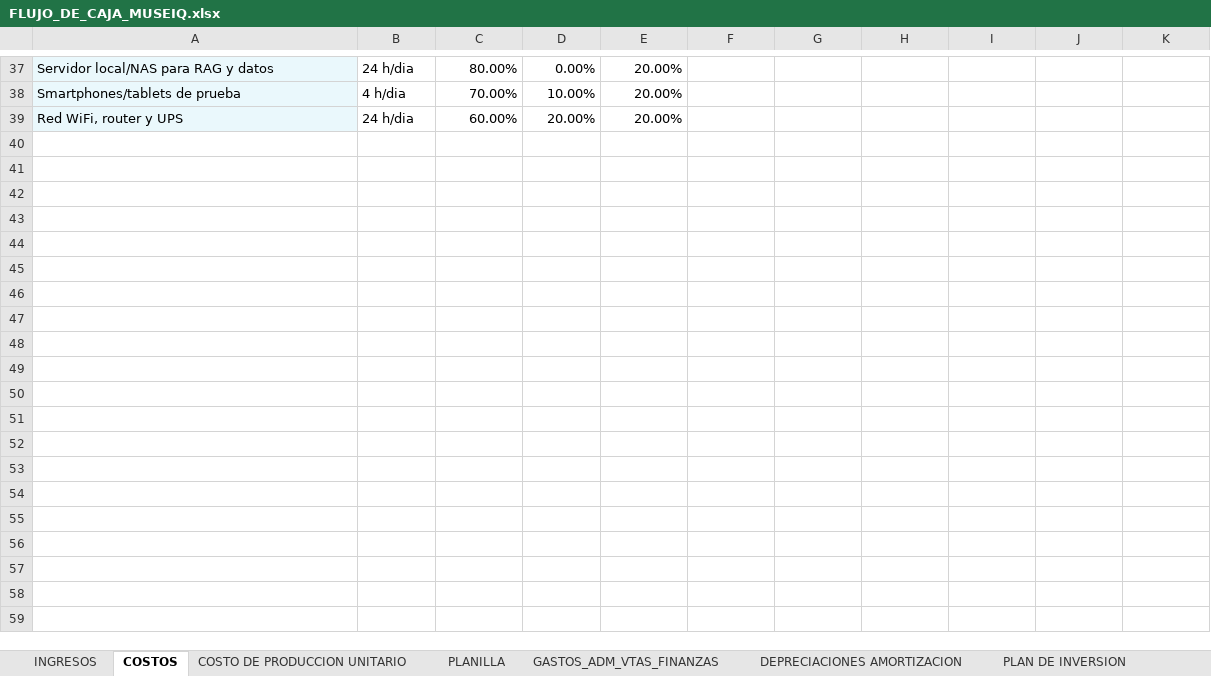
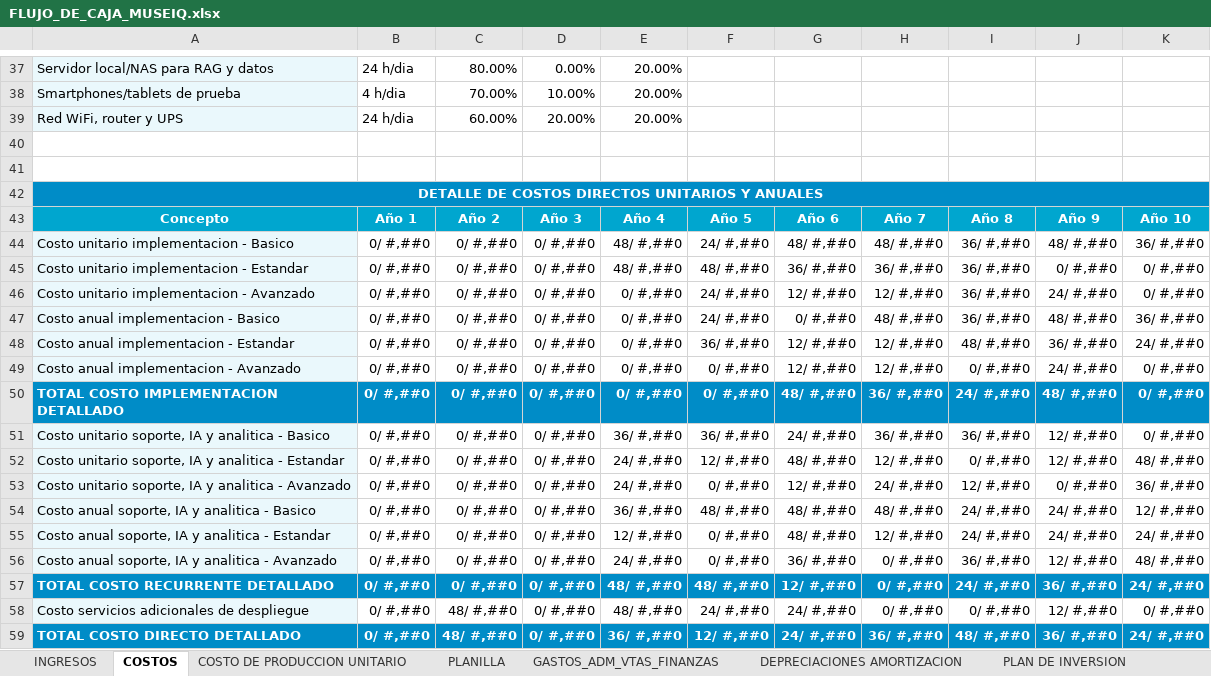
Before and after one commit to eduardo202020/Tesis, an Excel workbook: documentacion-cap-economico/FLUJO_DE_CAJA_MUSEIQ.xlsx, sheet COSTOS, drawn as a sheet; only a part is shown, gaps mark what is left out; values as stored, in another font and other column widths than the file's, no borders; the diff covers the shown part only; the diff names each change by its address in the sheet, - before the commit and + after, or states it on an @@ line.

```diff
--- a/documentacion-cap-economico/FLUJO_DE_CAJA_MUSEIQ.xlsx (sheet COSTOS)
+++ b/documentacion-cap-economico/FLUJO_DE_CAJA_MUSEIQ.xlsx (sheet COSTOS)
+row 40: (empty)
+row 41: (empty)
+row 42: DETALLE DE COSTOS DIRECTOS UNITARIOS Y ANUALES
+row 43: Concepto | Año 1 | Año 2 | Año 3 | Año 4 | Año 5 | Año 6 | Año 7 | Año 8 | Año 9 | Año 10
+row 44: Costo unitario implementacion - Basico | 0/ #,##0 | 0/ #,##0 | 0/ #,##0 | 48/ #,##0 | 24/ #,##0 | 48/ #,##0 | 48/ #,##0 | 36/ #,##0 | 48/ #,##0 | 36/ #,##0
+row 45: Costo unitario implementacion - Estandar | 0/ #,##0 | 0/ #,##0 | 0/ #,##0 | 48/ #,##0 | 48/ #,##0 | 36/ #,##0 | 36/ #,##0 | 36/ #,##0 | 0/ #,##0 | 0/ #,##0
+row 46: Costo unitario implementacion - Avanzado | 0/ #,##0 | 0/ #,##0 | 0/ #,##0 | 0/ #,##0 | 24/ #,##0 | 12/ #,##0 | 12/ #,##0 | 36/ #,##0 | 24/ #,##0 | 0/ #,##0
+row 47: Costo anual implementacion - Basico | 0/ #,##0 | 0/ #,##0 | 0/ #,##0 | 0/ #,##0 | 24/ #,##0 | 0/ #,##0 | 48/ #,##0 | 36/ #,##0 | 48/ #,##0 | 36/ #,##0
+row 48: Costo anual implementacion - Estandar | 0/ #,##0 | 0/ #,##0 | 0/ #,##0 | 0/ #,##0 | 36/ #,##0 | 12/ #,##0 | 12/ #,##0 | 48/ #,##0 | 36/ #,##0 | 24/ #,##0
+row 49: Costo anual implementacion - Avanzado | 0/ #,##0 | 0/ #,##0 | 0/ #,##0 | 0/ #,##0 | 0/ #,##0 | 12/ #,##0 | 12/ #,##0 | 0/ #,##0 | 24/ #,##0 | 0/ #,##0
+row 50: TOTAL COSTO IMPLEMENTACION DETALLADO | 0/ #,##0 | 0/ #,##0 | 0/ #,##0 | 0/ #,##0 | 0/ #,##0 | 48/ #,##0 | 36/ #,##0 | 24/ #,##0 | 48/ #,##0 | 0/ #,##0
+row 51: Costo unitario soporte, IA y analitica - Basico | 0/ #,##0 | 0/ #,##0 | 0/ #,##0 | 36/ #,##0 | 36/ #,##0 | 24/ #,##0 | 36/ #,##0 | 36/ #,##0 | 12/ #,##0 | 0/ #,##0
+row 52: Costo unitario soporte, IA y analitica - Estandar | 0/ #,##0 | 0/ #,##0 | 0/ #,##0 | 24/ #,##0 | 12/ #,##0 | 48/ #,##0 | 12/ #,##0 | 0/ #,##0 | 12/ #,##0 | 48/ #,##0
+row 53: Costo unitario soporte, IA y analitica - Avanzado | 0/ #,##0 | 0/ #,##0 | 0/ #,##0 | 24/ #,##0 | 0/ #,##0 | 12/ #,##0 | 24/ #,##0 | 12/ #,##0 | 0/ #,##0 | 36/ #,##0
+row 54: Costo anual soporte, IA y analitica - Basico | 0/ #,##0 | 0/ #,##0 | 0/ #,##0 | 36/ #,##0 | 48/ #,##0 | 48/ #,##0 | 48/ #,##0 | 24/ #,##0 | 24/ #,##0 | 12/ #,##0
+row 55: Costo anual soporte, IA y analitica - Estandar | 0/ #,##0 | 0/ #,##0 | 0/ #,##0 | 12/ #,##0 | 0/ #,##0 | 48/ #,##0 | 12/ #,##0 | 24/ #,##0 | 24/ #,##0 | 24/ #,##0
+row 56: Costo anual soporte, IA y analitica - Avanzado | 0/ #,##0 | 0/ #,##0 | 0/ #,##0 | 24/ #,##0 | 0/ #,##0 | 36/ #,##0 | 0/ #,##0 | 36/ #,##0 | 12/ #,##0 | 48/ #,##0
+row 57: TOTAL COSTO RECURRENTE DETALLADO | 0/ #,##0 | 0/ #,##0 | 0/ #,##0 | 48/ #,##0 | 48/ #,##0 | 12/ #,##0 | 0/ #,##0 | 24/ #,##0 | 36/ #,##0 | 24/ #,##0
+row 58: Costo servicios adicionales de despliegue | 0/ #,##0 | 48/ #,##0 | 0/ #,##0 | 48/ #,##0 | 24/ #,##0 | 24/ #,##0 | 0/ #,##0 | 0/ #,##0 | 12/ #,##0 | 0/ #,##0
+row 59: TOTAL COSTO DIRECTO DETALLADO | 0/ #,##0 | 48/ #,##0 | 0/ #,##0 | 36/ #,##0 | 12/ #,##0 | 24/ #,##0 | 36/ #,##0 | 48/ #,##0 | 36/ #,##0 | 24/ #,##0
```
Also changed, not shown: 23 added rows elsewhere in this sheet, sheet COSTO DE PRODUCCION UNITARIO, sheet INGRESOS, formulas that keep their value, 4 other files.
